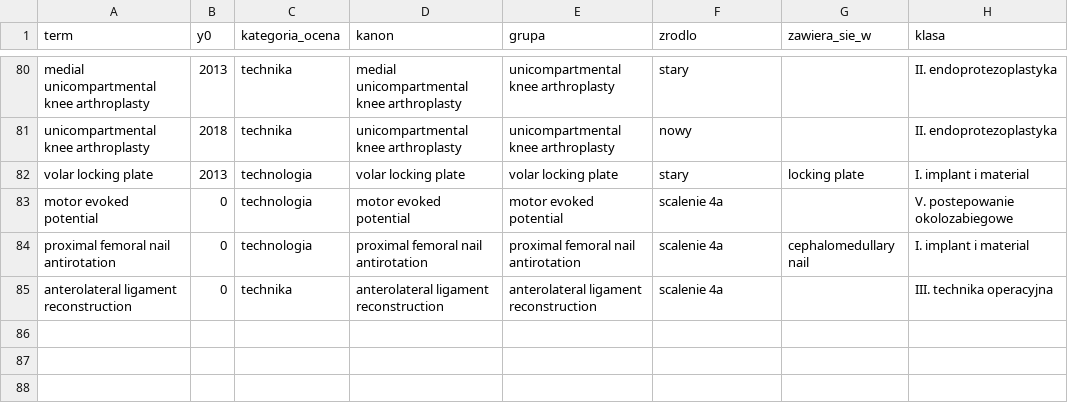
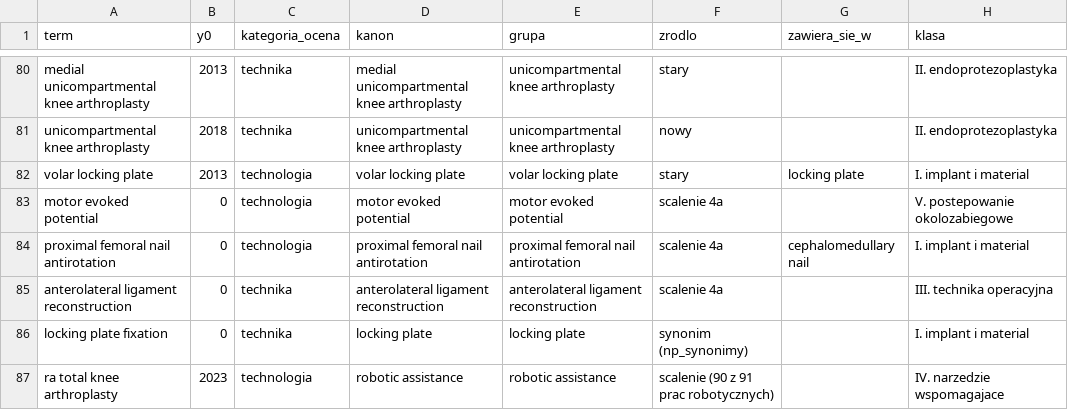
Before and after one commit to P-Czum/ortho-tech-diffusion, a CSV file: data/processed/material_48.csv, drawn as a sheet; only a part is shown, gaps mark what is left out; the diff names each change by its address in the sheet, - before the commit and + after, or states it on an @@ line.

```diff
--- a/data/processed/material_48.csv
+++ b/data/processed/material_48.csv
+row 86: locking plate fixation | 0 | technika | locking plate | locking plate | synonim (np_synonimy) |  | I. implant i material
+row 87: ra total knee arthroplasty | 2023 | technologia | robotic assistance | robotic assistance | scalenie (90 z 91 prac robotycznych) |  | IV. narzedzie wspomagajace
```
Also changed, not shown: data/processed/osie_48.csv, data/processed/szeregi_48.csv, 33 other files.
